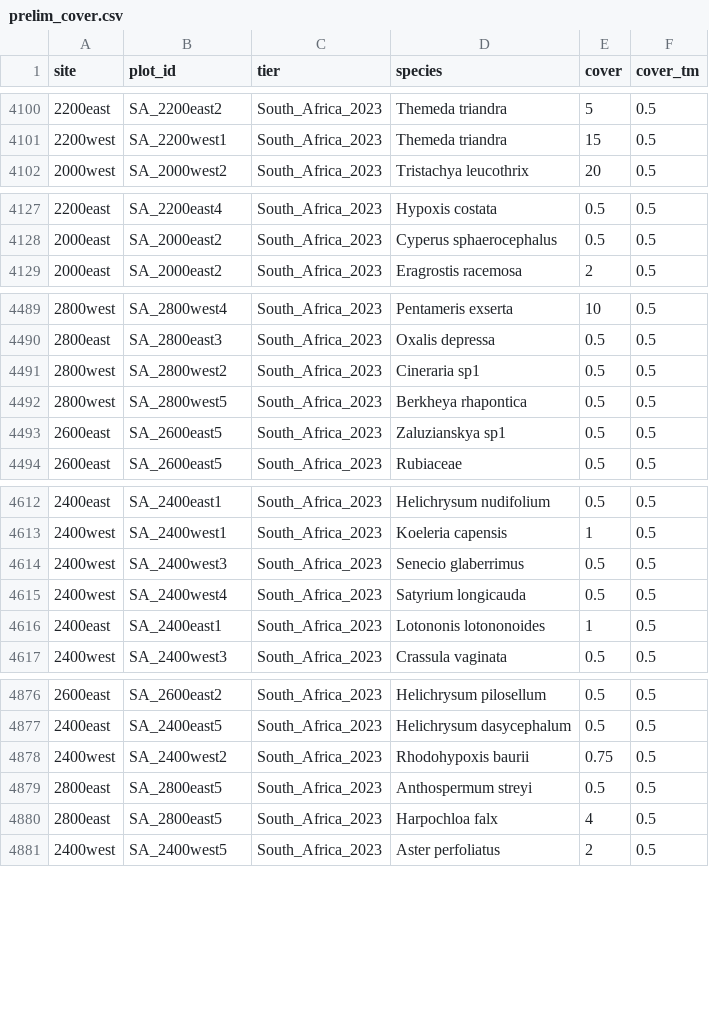
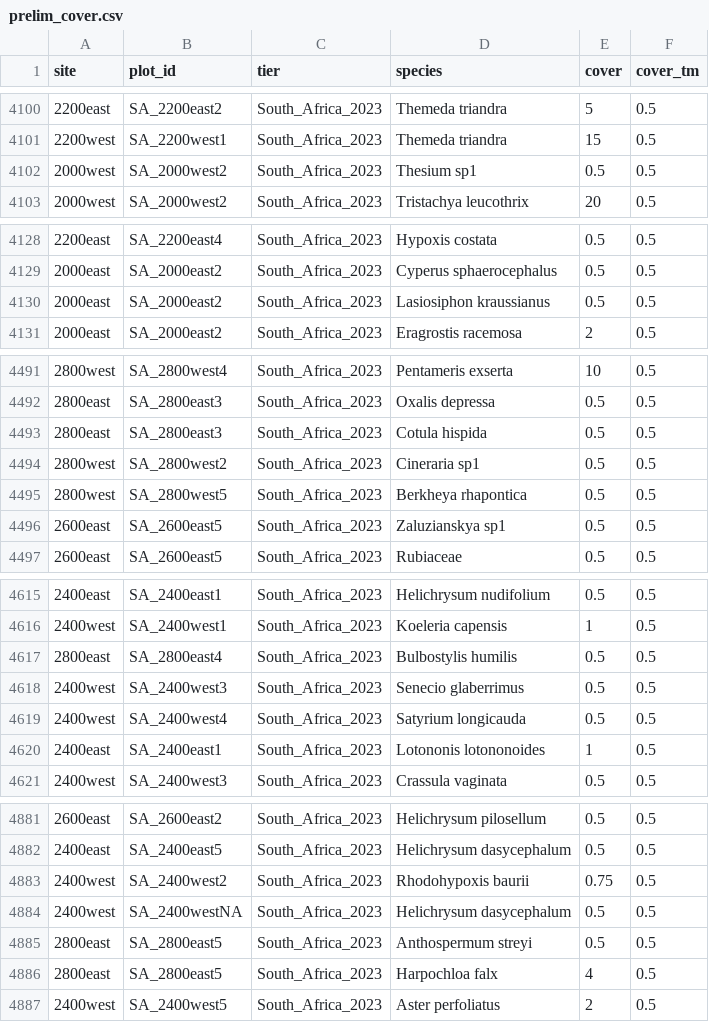
Before and after one commit to JonasTrepel/global_fluxes_pftc, a CSV file: data/processed_data/preliminary_data/prelim_cover.csv, drawn as a sheet; only a part is shown, gaps mark what is left out; the diff covers the shown part only; the diff names each change by its address in the sheet, - before the commit and + after, or states it on an @@ line.

```diff
--- a/data/processed_data/preliminary_data/prelim_cover.csv
+++ b/data/processed_data/preliminary_data/prelim_cover.csv
+row 4102: 2000west | SA_2000west2 | South_Africa_2023 | Thesium sp1 | 0.5 | 0.5
+row 4130: 2000east | SA_2000east2 | South_Africa_2023 | Lasiosiphon kraussianus | 0.5 | 0.5
+row 4493: 2800east | SA_2800east3 | South_Africa_2023 | Cotula hispida | 0.5 | 0.5
+row 4617: 2800east | SA_2800east4 | South_Africa_2023 | Bulbostylis humilis | 0.5 | 0.5
+row 4884: 2400west | SA_2400westNA | South_Africa_2023 | Helichrysum dasycephalum | 0.5 | 0.5
```
Also changed, not shown: 2 moved rows elsewhere in this file, data/processed_data/clean_data/global_fluxes_main_data.csv, data/processed_data/preliminary_data/plant_functional_diversity.csv, 9 other files.
